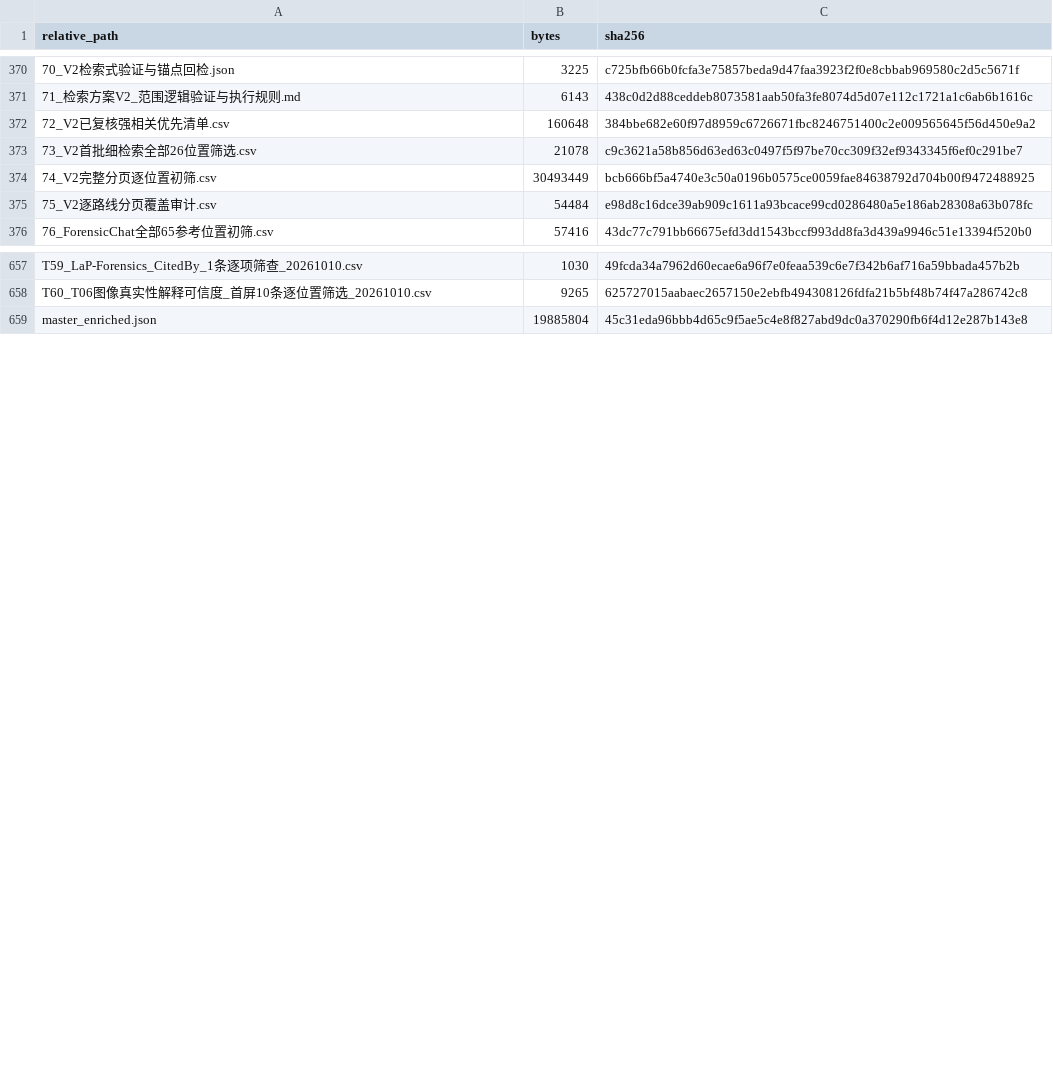
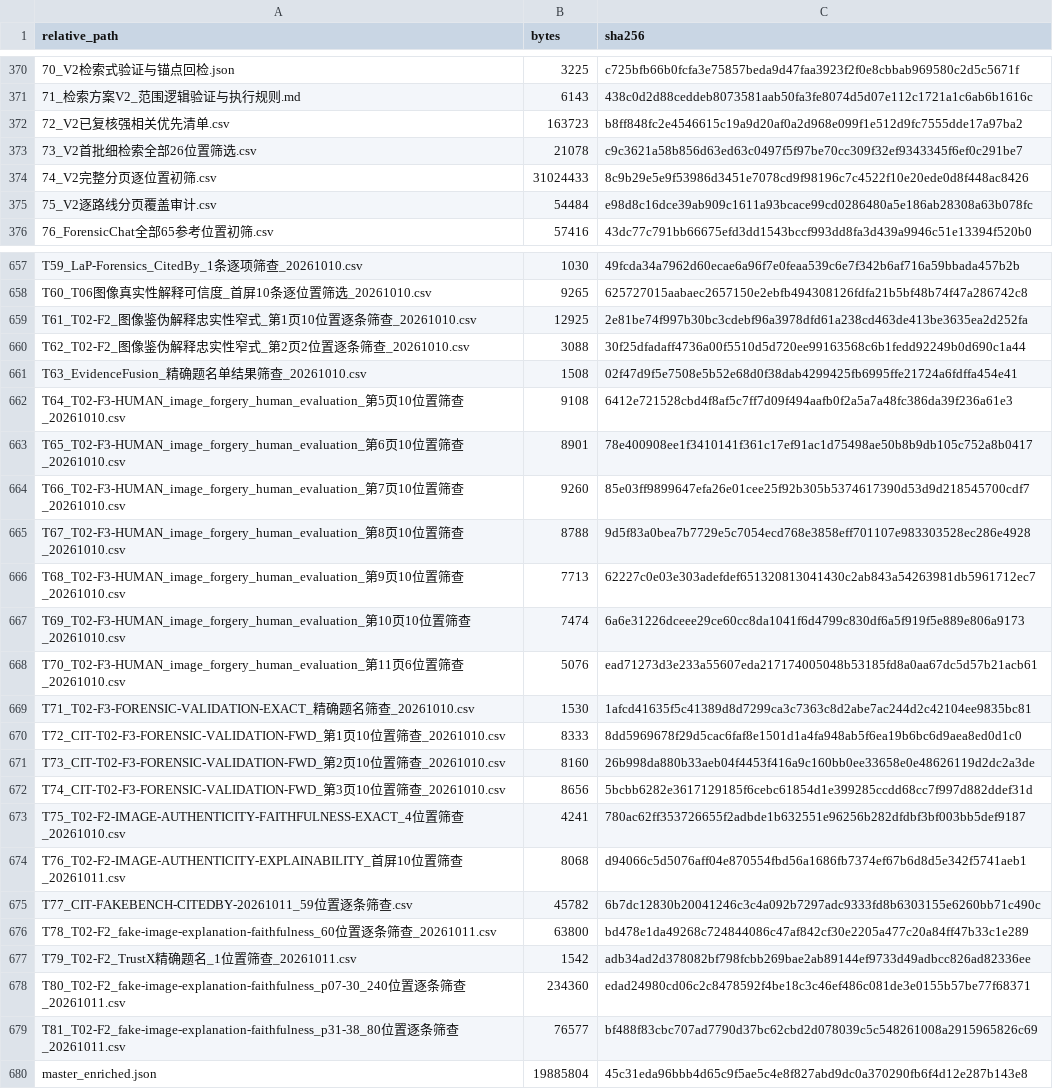
Before and after one commit to brodyZhao/my-research-project, a CSV file: outputs/图像鉴伪解释可靠性_重检_2026-10-05/112_本次阶段包_SHA256清单.csv, drawn as a sheet; only a part is shown, gaps mark what is left out; the diff covers the shown part only.

Commit message:
Continue fake image explanation reliability screening

```diff
--- a/outputs/图像鉴伪解释可靠性_重检_2026-10-05/112_本次阶段包_SHA256清单.csv
+++ b/outputs/图像鉴伪解释可靠性_重检_2026-10-05/112_本次阶段包_SHA256清单.csv
@@ -371,5 +371,5 @@
 71_检索方案V2_范围逻辑验证与执行规则.md,6143,438c0d2d88ceddeb8073581aab50fa3fe8074d5d07e112c1721a1c6ab6b1616c
-72_V2已复核强相关优先清单.csv,160648,384bbe682e60f97d8959c6726671fbc8246751400c2e009565645f56d450e9a2
+72_V2已复核强相关优先清单.csv,163723,b8ff848fc2e4546615c19a9d20af0a2d968e099f1e512d9fc7555dde17a97ba2
 73_V2首批细检索全部26位置筛选.csv,21078,c9c3621a58b856d63ed63c0497f5f97be70cc309f32ef9343345f6ef0c291be7
-74_V2完整分页逐位置初筛.csv,30493449,bcb666bf5a4740e3c50a0196b0575ce0059fae84638792d704b00f9472488925
+74_V2完整分页逐位置初筛.csv,31024433,8c9b29e5e9f53986d3451e7078cd9f98196c7c4522f10e20ede0d8f448ac8426
 75_V2逐路线分页覆盖审计.csv,54484,e98d8c16dce39ab909c1611a93bcace99cd0286480a5e186ab28308a63b078fc
@@ -658,2 +658,23 @@ T59_LaP-Forensics_CitedBy_1条逐项筛查_20261010.csv,1030,49fcda34a7962d60eca
 T60_T06图像真实性解释可信度_首屏10条逐位置筛选_20261010.csv,9265,625727015aabaec2657150e2ebfb494308126fdfa21b5bf48b74f47a286742c8
+T61_T02-F2_图像鉴伪解释忠实性窄式_第1页10位置逐条筛查_20261010.csv,12925,2e81be74f997b30bc3cdebf96a3978dfd61a238cd463de413be3635ea2d252fa
+T62_T02-F2_图像鉴伪解释忠实性窄式_第2页2位置逐条筛查_20261010.csv,3088,30f25dfadaff4736a00f5510d5d720ee99163568c6b1fedd92249b0d690c1a44
+T63_EvidenceFusion_精确题名单结果筛查_20261010.csv,1508,02f47d9f5e7508e5b52e68d0f38dab4299425fb6995ffe21724a6fdffa454e41
+T64_T02-F3-HUMAN_image_forgery_human_evaluation_第5页10位置筛查_20261010.csv,9108,6412e721528cbd4f8af5c7ff7d09f494aafb0f2a5a7a48fc386da39f236a61e3
+T65_T02-F3-HUMAN_image_forgery_human_evaluation_第6页10位置筛查_20261010.csv,8901,78e400908ee1f3410141f361c17ef91ac1d75498ae50b8b9db105c752a8b0417
+T66_T02-F3-HUMAN_image_forgery_human_evaluation_第7页10位置筛查_20261010.csv,9260,85e03ff9899647efa26e01cee25f92b305b5374617390d53d9d218545700cdf7
+T67_T02-F3-HUMAN_image_forgery_human_evaluation_第8页10位置筛查_20261010.csv,8788,9d5f83a0bea7b7729e5c7054ecd768e3858eff701107e983303528ec286e4928
+T68_T02-F3-HUMAN_image_forgery_human_evaluation_第9页10位置筛查_20261010.csv,7713,62227c0e03e303adefdef651320813041430c2ab843a54263981db5961712ec7
+T69_T02-F3-HUMAN_image_forgery_human_evaluation_第10页10位置筛查_20261010.csv,7474,6a6e31226dceee29ce60cc8da1041f6d4799c830df6a5f919f5e889e806a9173
+T70_T02-F3-HUMAN_image_forgery_human_evaluation_第11页6位置筛查_20261010.csv,5076,ead71273d3e233a55607eda217174005048b53185fd8a0aa67dc5d57b21acb61
+T71_T02-F3-FORENSIC-VALIDATION-EXACT_精确题名筛查_20261010.csv,1530,1afcd41635f5c41389d8d7299ca3c7363c8d2abe7ac244d2c42104ee9835bc81
+T72_CIT-T02-F3-FORENSIC-VALIDATION-FWD_第1页10位置筛查_20261010.csv,8333,8dd5969678f29d5cac6faf8e1501d1a4fa948ab5f6ea19b6bc6d9aea8ed0d1c0
+T73_CIT-T02-F3-FORENSIC-VALIDATION-FWD_第2页10位置筛查_20261010.csv,8160,26b998da880b33aeb04f4453f416a9c160bb0ee33658e0e48626119d2dc2a3de
+T74_CIT-T02-F3-FORENSIC-VALIDATION-FWD_第3页10位置筛查_20261010.csv,8656,5bcbb6282e3617129185f6cebc61854d1e399285ccdd68cc7f997d882ddef31d
+T75_T02-F2-IMAGE-AUTHENTICITY-FAITHFULNESS-EXACT_4位置筛查_20261010.csv,4241,780ac62ff353726655f2adbde1b632551e96256b282dfdbf3bf003bb5def9187
+T76_T02-F2-IMAGE-AUTHENTICITY-EXPLAINABILITY_首屏10位置筛查_20261011.csv,8068,d94066c5d5076aff04e870554fbd56a1686fb7374ef67b6d8d5e342f5741aeb1
+T77_CIT-FAKEBENCH-CITEDBY-20261011_59位置逐条筛查.csv,45782,6b7dc12830b20041246c3c4a092b7297adc9333fd8b6303155e6260bb71c490c
+T78_T02-F2_fake-image-explanation-faithfulness_60位置逐条筛查_20261011.csv,63800,bd478e1da49268c724844086c47af842cf30e2205a477c20a84ff47b33c1e289
+T79_T02-F2_TrustX精确题名_1位置筛查_20261011.csv,1542,adb34ad2d378082bf798fcbb269bae2ab89144ef9733d49adbcc826ad82336ee
+T80_T02-F2_fake-image-explanation-faithfulness_p07-30_240位置逐条筛查_20261011.csv,234360,edad24980cd06c2c8478592f4be18c3c46ef486c081de3e0155b57be77f68371
+T81_T02-F2_fake-image-explanation-faithfulness_p31-38_80位置逐条筛查_20261011.csv,76577,bf488f83cbc707ad7790d37bc62cbd2d078039c5c548261008a2915965826c69
 master_enriched.json,19885804,45c31eda96bbb4d65c9f5ae5c4e8f827abd9dc0a370290fb6f4d12e287b143e8
```
Also changed, not shown: 8 edited cells elsewhere in this file, outputs/图像鉴伪解释可靠性_重检_2026-10-05/72_V2已复核强相关优先清单.csv, 6 other files.
